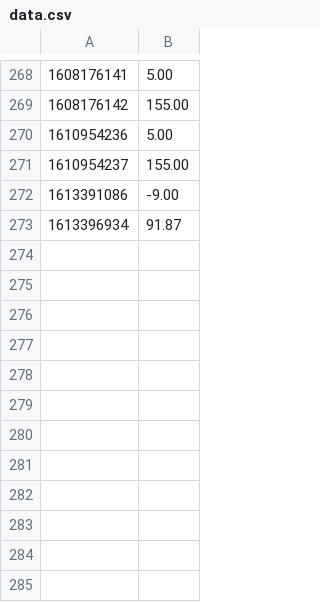
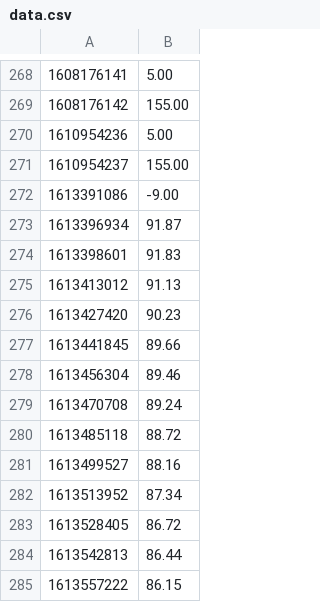
Before and after one commit to reydus/minar.ro, a CSV file: meter/data.csv, drawn as a sheet; only a part is shown, gaps mark what is left out.

Commit message:
Updating data...

```diff
--- a/meter/data.csv
+++ b/meter/data.csv
@@ -273 +273,13 @@
 1613396934,91.87
+1613398601, 91.83
+1613413012, 91.13
+1613427420, 90.23
+1613441845, 89.66
+1613456304, 89.46
+1613470708, 89.24
+1613485118, 88.72
+1613499527, 88.16
+1613513952, 87.34
+1613528405, 86.72
+1613542813, 86.44
+1613557222, 86.15
```
